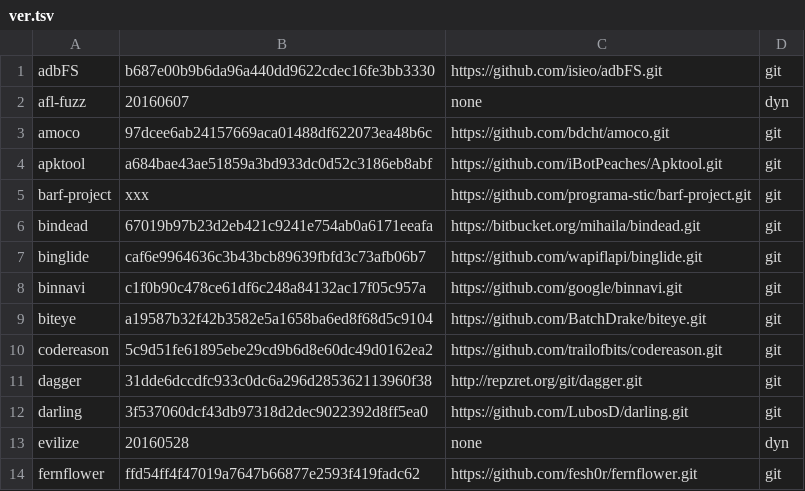
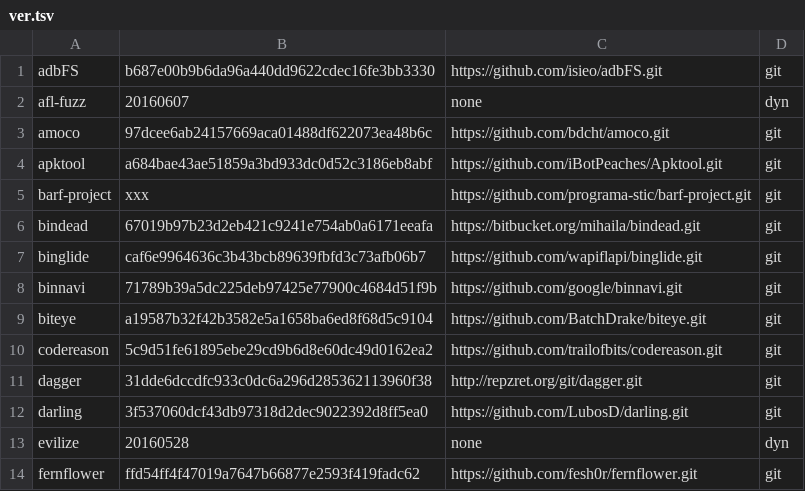
Before and after one commit to osospeed/albani, a TSV file: ver.tsv, drawn as a sheet; only a part is shown.

```diff
--- a/ver.tsv
+++ b/ver.tsv
@@ -7,3 +7,3 @@ bindead	67019b97b23d2eb421c9241e754ab0a6171eeafa	https://bitbucket.org/mihaila/b
 binglide	caf6e9964636c3b43bcb89639fbfd3c73afb06b7	https://github.com/wapiflapi/binglide.git	git
-binnavi	c1f0b90c478ce61df6c248a84132ac17f05c957a	https://github.com/google/binnavi.git	git
+binnavi	71789b39a5dc225deb97425e77900c4684d51f9b	https://github.com/google/binnavi.git	git
 biteye	a19587b32f42b3582e5a1658ba6ed8f68d5c9104	https://github.com/BatchDrake/biteye.git	git
```
Also changed, not shown: 1 other file.
